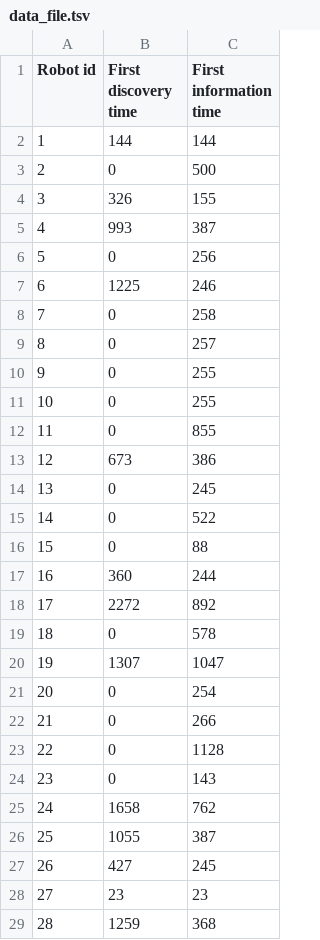
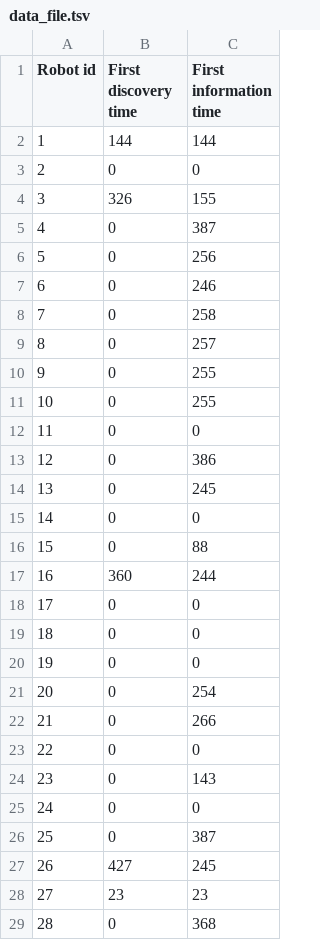
Before and after one commit to luigifeola/argos3-kilobot, a TSV file: data_file.tsv, drawn as a sheet; only a part is shown; the diff covers the shown part only.

```diff
--- a/data_file.tsv
+++ b/data_file.tsv
@@ -2,7 +2,7 @@ Robot id	First discovery time	First information time
 1	144	144
-2	0	500
+2	0	0
 3	326	155
-4	993	387
+4	0	387
 5	0	256
-6	1225	246
+6	0	246
 7	0	258
@@ -11,19 +11,19 @@ Robot id	First discovery time	First information time
 10	0	255
-11	0	855
-12	673	386
+11	0	0
+12	0	386
 13	0	245
-14	0	522
+14	0	0
 15	0	88
 16	360	244
-17	2272	892
-18	0	578
-19	1307	1047
+17	0	0
+18	0	0
+19	0	0
 20	0	254
 21	0	266
-22	0	1128
+22	0	0
 23	0	143
-24	1658	762
-25	1055	387
+24	0	0
+25	0	387
 26	427	245
 27	23	23
-28	1259	368
+28	0	368
```
Also changed, not shown: 2 edited cells elsewhere in this file, 7 other files.
